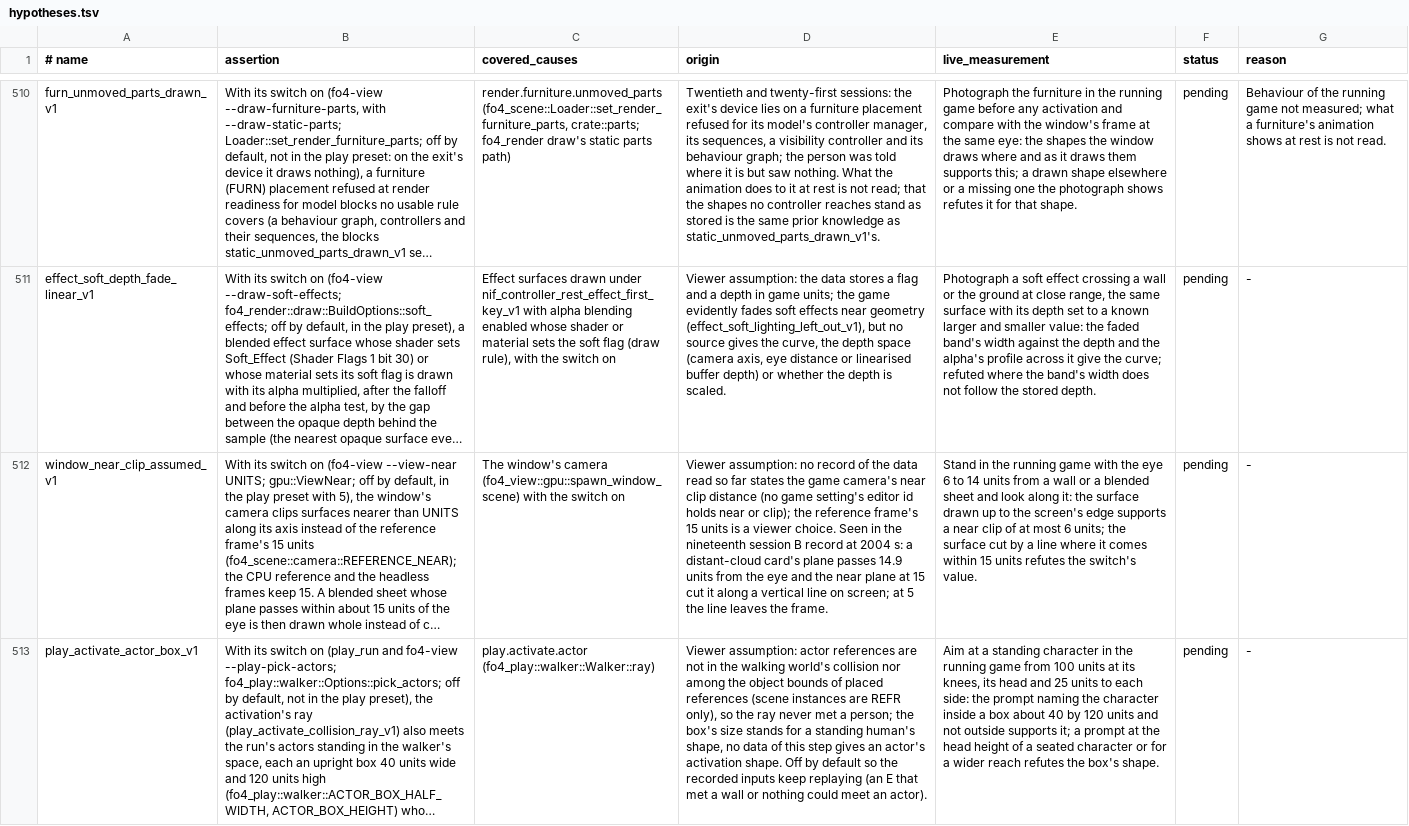
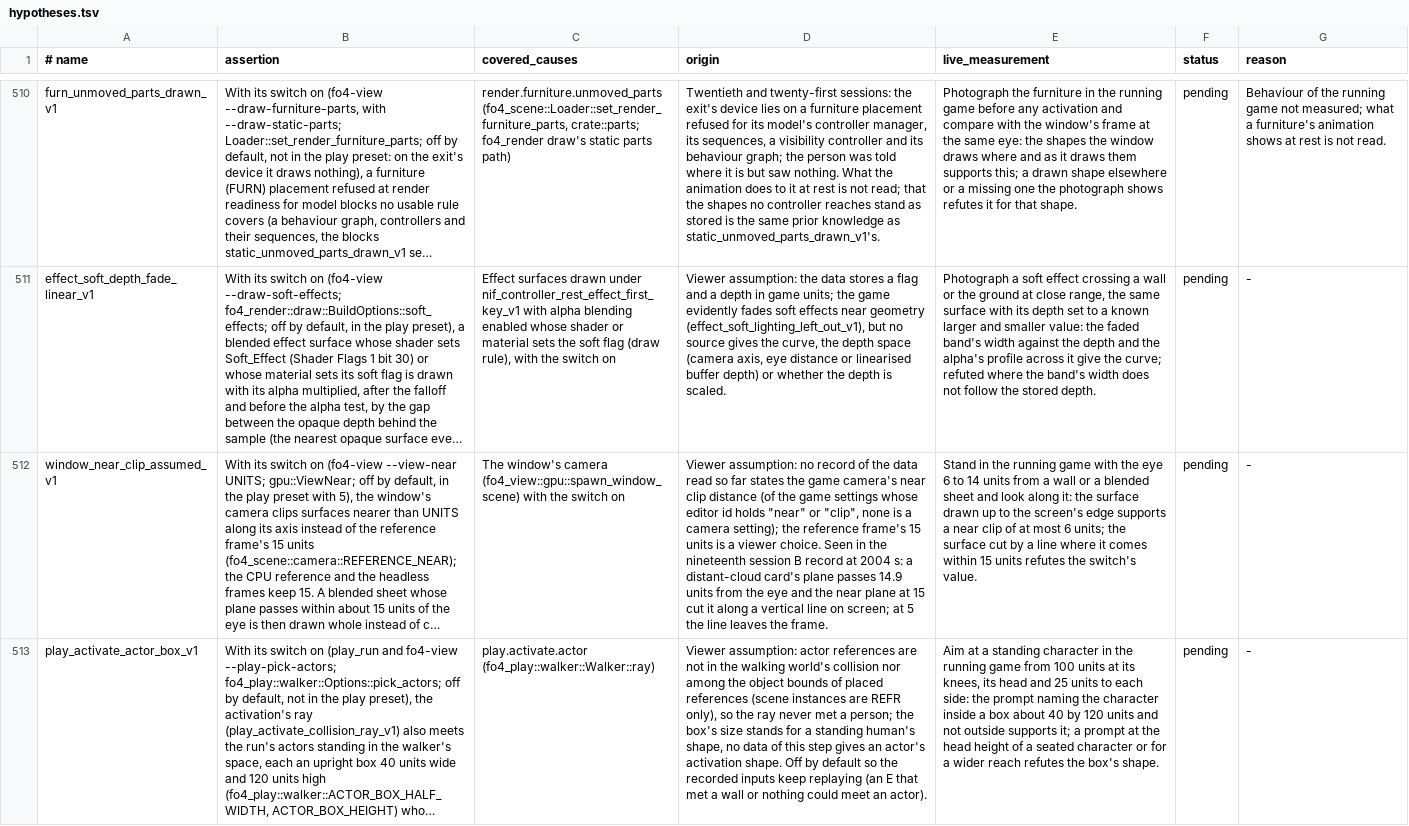
Before and after one commit to patodois/osp-fo4, a TSV file: spec/hypotheses.tsv, drawn as a sheet; only a part is shown, gaps mark what is left out; long unchanged cells end in …; the diff names each change by its address in the sheet, - before the commit and + after, or states it on an @@ line.

```diff
--- a/spec/hypotheses.tsv
+++ b/spec/hypotheses.tsv
-D512 (origin): …clip distance (no game setting's editor id holds near or clip); the reference…
+D512 (origin): …clip distance (of the game settings whose editor id holds "near" or "clip", none is a camera setting); the reference…
```
